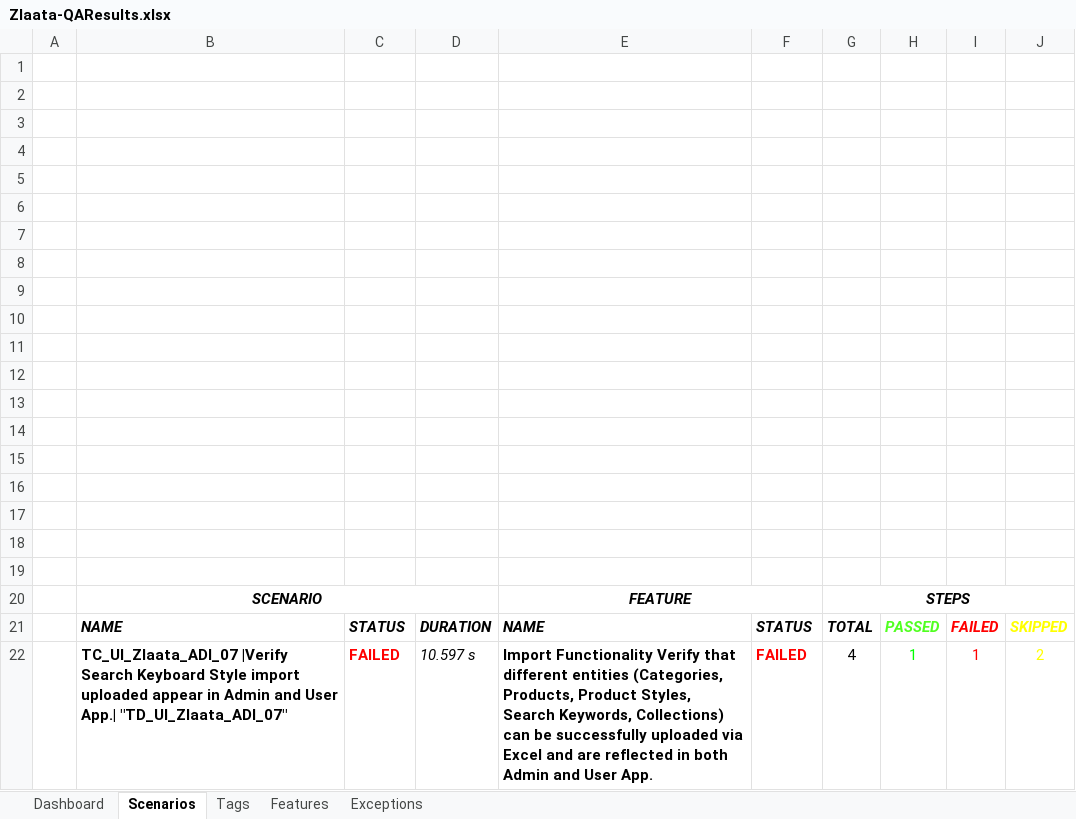
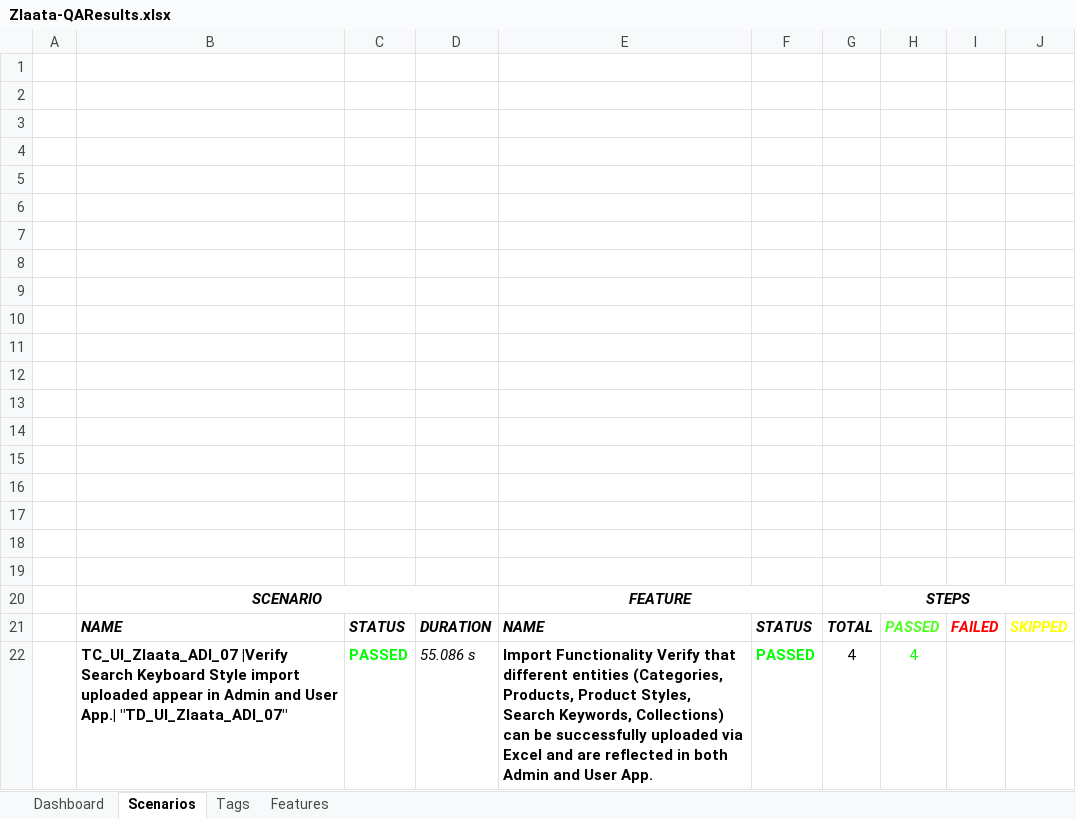
Before and after one commit to ZlaataAutomation/ZlaataQAsever, an Excel workbook: reports/Extent-Report/Zlaata-QAResults.xlsx, sheet Scenarios, drawn as a sheet; values as stored, in another font and other column widths than the file's, no borders; charts and pictures not drawn; removed rows and columns are numbered as before the commit, all else as after; the diff names each change by its address in the sheet, - before the commit and + after, or states it on an @@ line.

```diff
--- a/reports/Extent-Report/Zlaata-QAResults.xlsx (sheet Scenarios)
+++ b/reports/Extent-Report/Zlaata-QAResults.xlsx (sheet Scenarios)
-sheet tab: Exceptions
-row 22:  | TC_UI_Zlaata_ADI_07 |Verify Search Keyboard Style import uploaded appear in Admin and User App.| "TD_UI_Zlaata_ADI_07" | FAILED | 10.597 s | Import Functionality Verify that different entities (Categories, Products, Product Styles, Search Keywords, Collections) can be successfully uploaded via Excel and are reflected in both Admin and User App. | FAILED | 4 | 1 | 1 | 2
+row 22:  | TC_UI_Zlaata_ADI_07 |Verify Search Keyboard Style import uploaded appear in Admin and User App.| "TD_UI_Zlaata_ADI_07" | PASSED | 55.086 s | Import Functionality Verify that different entities (Categories, Products, Product Styles, Search Keywords, Collections) can be successfully uploaded via Excel and are reflected in both Admin and User App. | PASSED | 4 | 4
```
Also changed, not shown: sheet Tags, sheet Dashboard, sheet Features, charts or pictures, 15 other files.
